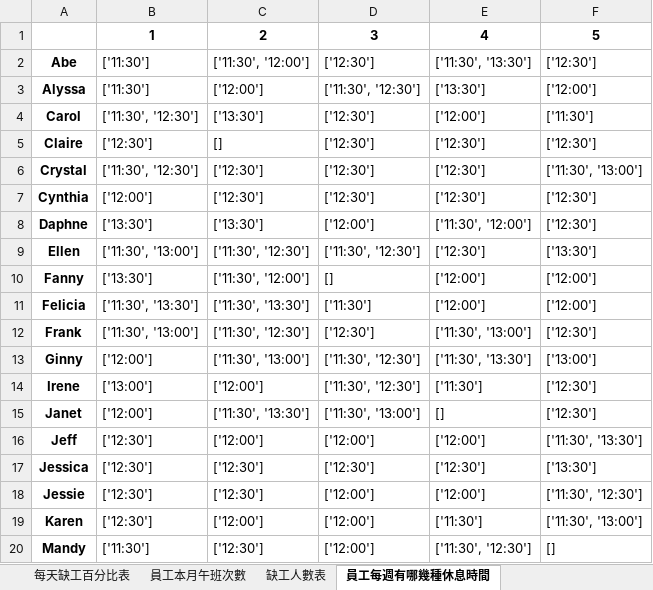
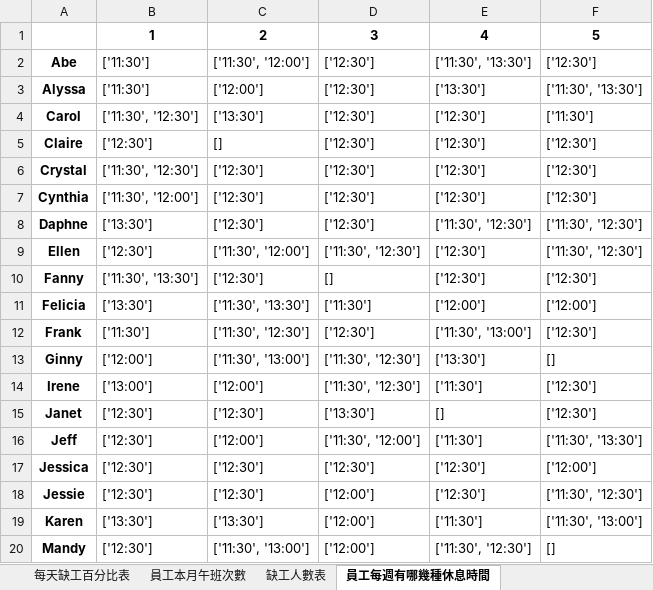
Before and after one commit to h920032/IM_project, an Excel workbook: schedule_data_2019_4.xlsx, sheet 員工每週有哪幾種休息時間, drawn as a sheet; only a part is shown; values as stored, in another font and other column widths than the file's, no borders; the diff covers the shown part only; the diff names each change by its address in the sheet, - before the commit and + after, or states it on an @@ line.

```diff
--- a/schedule_data_2019_4.xlsx (sheet 員工每週有哪幾種休息時間)
+++ b/schedule_data_2019_4.xlsx (sheet 員工每週有哪幾種休息時間)
-D3: ['11:30', '12:30']
+D3: ['12:30']
-F3: ['12:00']
+F3: ['11:30', '13:30']
-E4: ['12:00']
+E4: ['12:30']
-F6: ['11:30', '13:00']
+F6: ['12:30']
-B7: ['12:00']
+B7: ['11:30', '12:00']
-C8: ['13:30']
+C8: ['12:30']
-D8: ['12:00']
+D8: ['12:30']
-E8: ['11:30', '12:00']
+E8: ['11:30', '12:30']
-F8: ['12:30']
+F8: ['11:30', '12:30']
-B9: ['11:30', '13:00']
+B9: ['12:30']
-C9: ['11:30', '12:30']
+C9: ['11:30', '12:00']
-F9: ['13:30']
+F9: ['11:30', '12:30']
-B10: ['13:30']
+B10: ['11:30', '13:30']
-C10: ['11:30', '12:00']
+C10: ['12:30']
-E10: ['12:00']
+E10: ['12:30']
-F10: ['12:00']
+F10: ['12:30']
-B11: ['11:30', '13:30']
+B11: ['13:30']
-B12: ['11:30', '13:00']
+B12: ['11:30']
-E13: ['11:30', '13:30']
+E13: ['13:30']
-F13: ['13:00']
+F13: []
-B15: ['12:00']
+B15: ['12:30']
-C15: ['11:30', '13:30']
+C15: ['12:30']
-D15: ['11:30', '13:00']
+D15: ['13:30']
-D16: ['12:00']
+D16: ['11:30', '12:00']
-E16: ['12:00']
+E16: ['11:30']
-F17: ['13:30']
+F17: ['12:00']
-E18: ['12:00']
+E18: ['12:30']
-B19: ['12:30']
+B19: ['13:30']
-C19: ['12:00']
+C19: ['13:30']
-B20: ['11:30']
+B20: ['12:30']
-C20: ['12:30']
+C20: ['11:30', '13:00']
```
Also changed, not shown: 34 edited cells elsewhere in this sheet, sheet 員工排班表, sheet 員工本月晚班次數, sheet 缺工人數表, sheet 每個時段缺工百分比表, sheet 員工本月午班次數, 6 other files.
